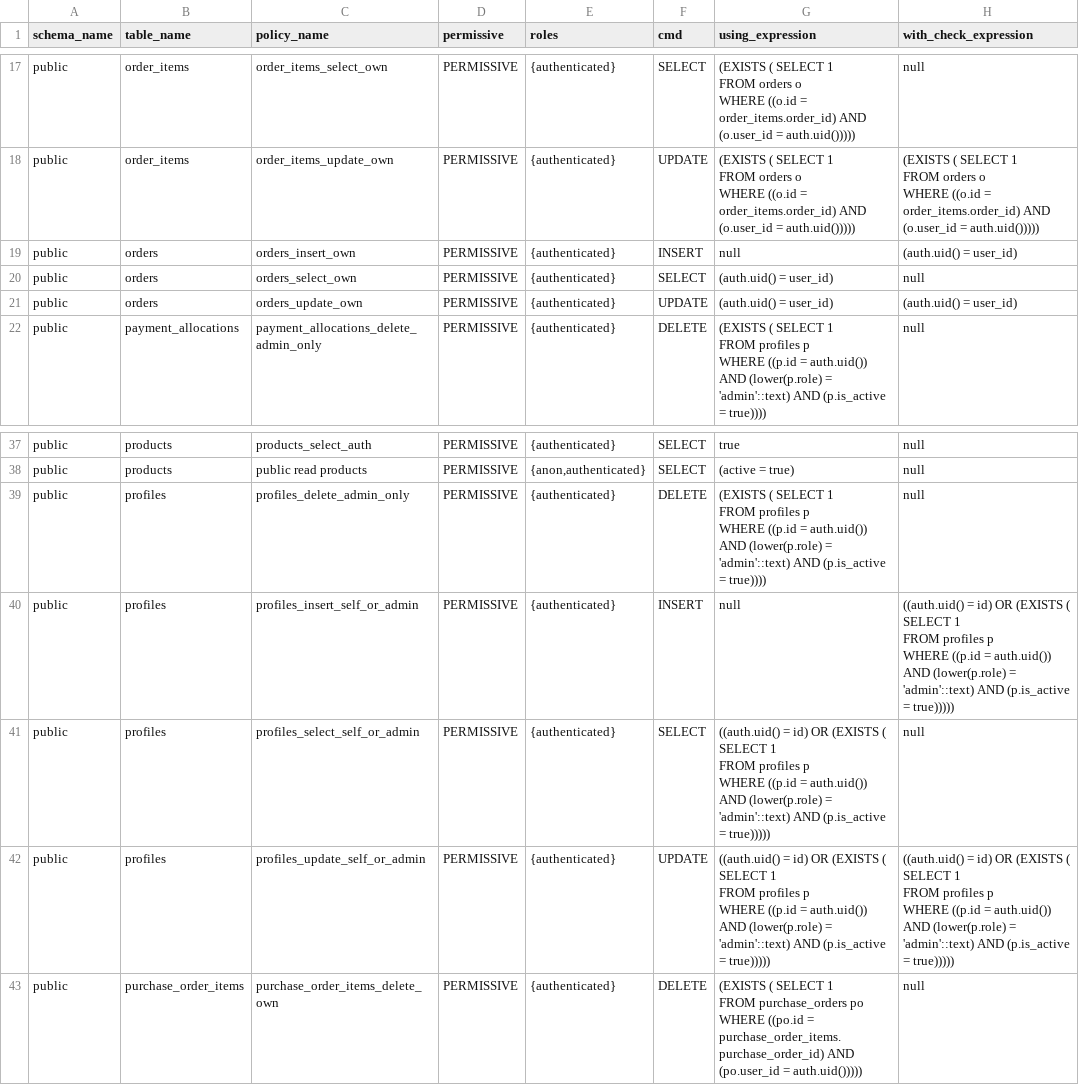
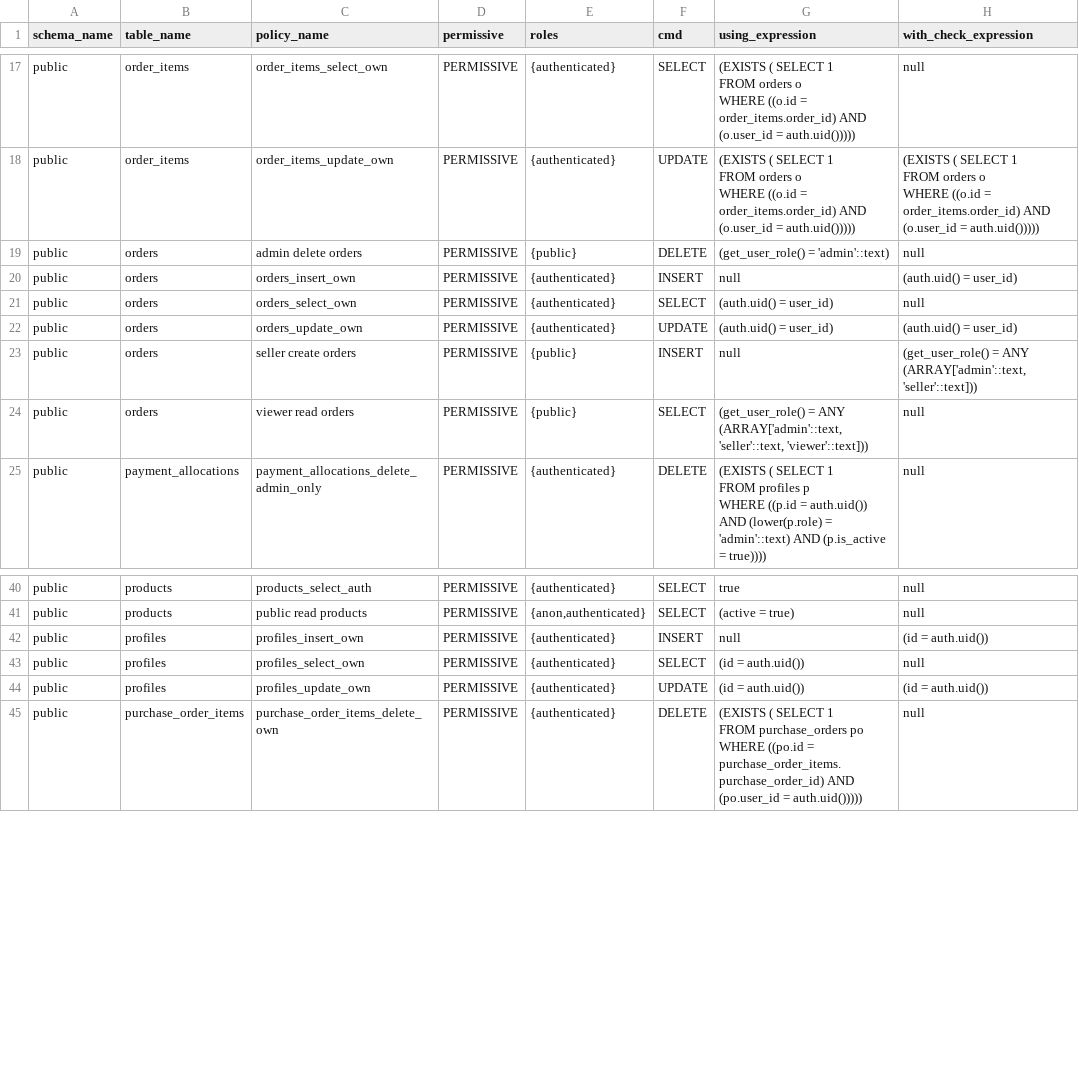
Before and after one commit to sebasfarias08/JYPTrendApp, a CSV file: docs/supabase_dump/Supabase Snippet 12-Policies.csv, drawn as a sheet; only a part is shown, gaps mark what is left out.

```diff
--- a/docs/supabase_dump/Supabase Snippet 12-Policies.csv
+++ b/docs/supabase_dump/Supabase Snippet 12-Policies.csv
@@ -30,2 +30,3 @@ public,order_items,order_items_update_own,PERMISSIVE,{authenticated},UPDATE,"(EX
   WHERE ((o.id = order_items.order_id) AND (o.user_id = auth.uid()))))"
+public,orders,admin delete orders,PERMISSIVE,{public},DELETE,(get_user_role() = 'admin'::text),null
 public,orders,orders_insert_own,PERMISSIVE,{authenticated},INSERT,null,(auth.uid() = user_id)
@@ -33,2 +34,4 @@ public,orders,orders_select_own,PERMISSIVE,{authenticated},SELECT,(auth.uid() =
 public,orders,orders_update_own,PERMISSIVE,{authenticated},UPDATE,(auth.uid() = user_id),(auth.uid() = user_id)
+public,orders,seller create orders,PERMISSIVE,{public},INSERT,null,"(get_user_role() = ANY (ARRAY['admin'::text, 'seller'::text]))"
+public,orders,viewer read orders,PERMISSIVE,{public},SELECT,"(get_user_role() = ANY (ARRAY['admin'::text, 'seller'::text, 'viewer'::text]))",null
 public,payment_allocations,payment_allocations_delete_admin_only,PERMISSIVE,{authenticated},DELETE,"(EXISTS ( SELECT 1
@@ -68,16 +71,5 @@ public,products,products_select_auth,PERMISSIVE,{authenticated},SELECT,true,null
 public,products,public read products,PERMISSIVE,"{anon,authenticated}",SELECT,(active = true),null
-public,profiles,profiles_delete_admin_only,PERMISSIVE,{authenticated},DELETE,"(EXISTS ( SELECT 1
-   FROM profiles p
-  WHERE ((p.id = auth.uid()) AND (lower(p.role) = 'admin'::text) AND (p.is_active = true))))",null
-public,profiles,profiles_insert_self_or_admin,PERMISSIVE,{authenticated},INSERT,null,"((auth.uid() = id) OR (EXISTS ( SELECT 1
-   FROM profiles p
-  WHERE ((p.id = auth.uid()) AND (lower(p.role) = 'admin'::text) AND (p.is_active = true)))))"
-public,profiles,profiles_select_self_or_admin,PERMISSIVE,{authenticated},SELECT,"((auth.uid() = id) OR (EXISTS ( SELECT 1
-   FROM profiles p
-  WHERE ((p.id = auth.uid()) AND (lower(p.role) = 'admin'::text) AND (p.is_active = true)))))",null
-public,profiles,profiles_update_self_or_admin,PERMISSIVE,{authenticated},UPDATE,"((auth.uid() = id) OR (EXISTS ( SELECT 1
-   FROM profiles p
-  WHERE ((p.id = auth.uid()) AND (lower(p.role) = 'admin'::text) AND (p.is_active = true)))))","((auth.uid() = id) OR (EXISTS ( SELECT 1
-   FROM profiles p
-  WHERE ((p.id = auth.uid()) AND (lower(p.role) = 'admin'::text) AND (p.is_active = true)))))"
+public,profiles,profiles_insert_own,PERMISSIVE,{authenticated},INSERT,null,(id = auth.uid())
+public,profiles,profiles_select_own,PERMISSIVE,{authenticated},SELECT,(id = auth.uid()),null
+public,profiles,profiles_update_own,PERMISSIVE,{authenticated},UPDATE,(id = auth.uid()),(id = auth.uid())
 public,purchase_order_items,purchase_order_items_delete_own,PERMISSIVE,{authenticated},DELETE,"(EXISTS ( SELECT 1
```
Also changed, not shown: docs/supabase_dump/Supabase Snippet 09-Funciones.csv, 5 other files.
